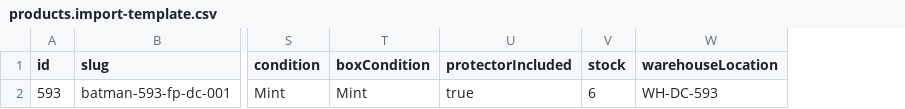
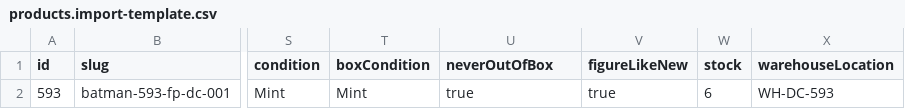
Before and after one commit to Lootifer/Funko-shop, a CSV file: Data/products.import-template.csv, drawn as a sheet; only a part is shown, gaps mark what is left out; the diff names each change by its address in the sheet, - before the commit and + after, or states it on an @@ line.

```diff
--- a/Data/products.import-template.csv
+++ b/Data/products.import-template.csv
+column V (figureLikeNew), row 2: true
-U1: protectorIncluded
+U1: neverOutOfBox
```
Also changed, not shown: 25 other files.
